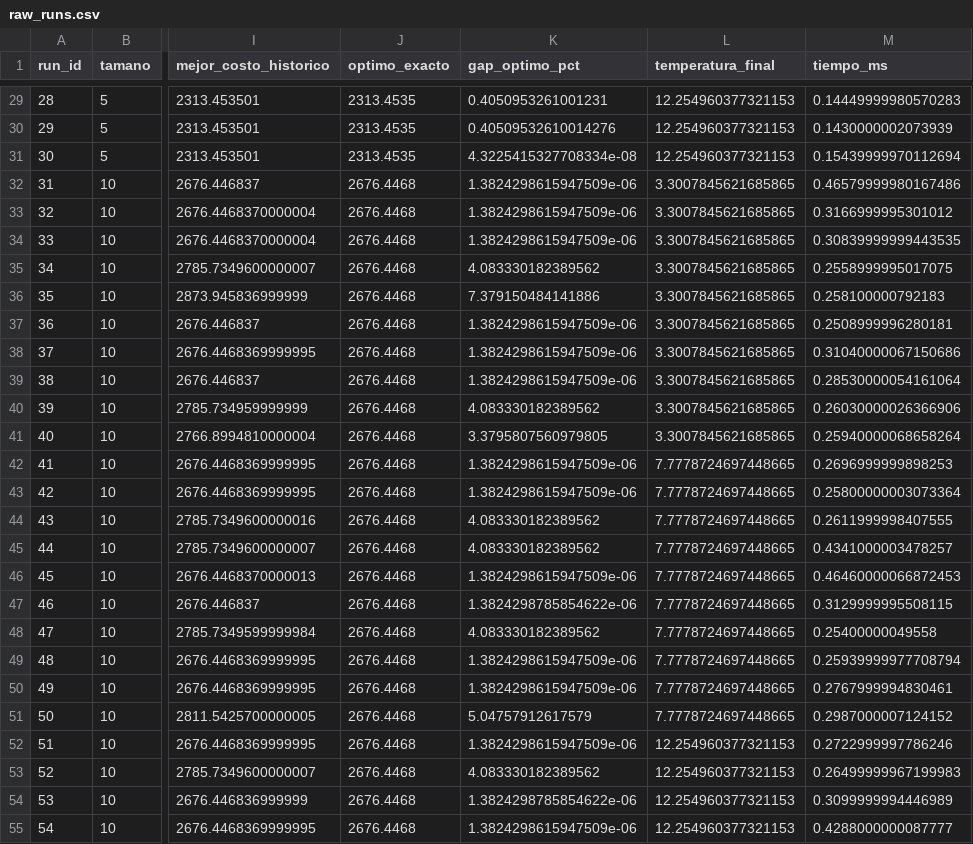
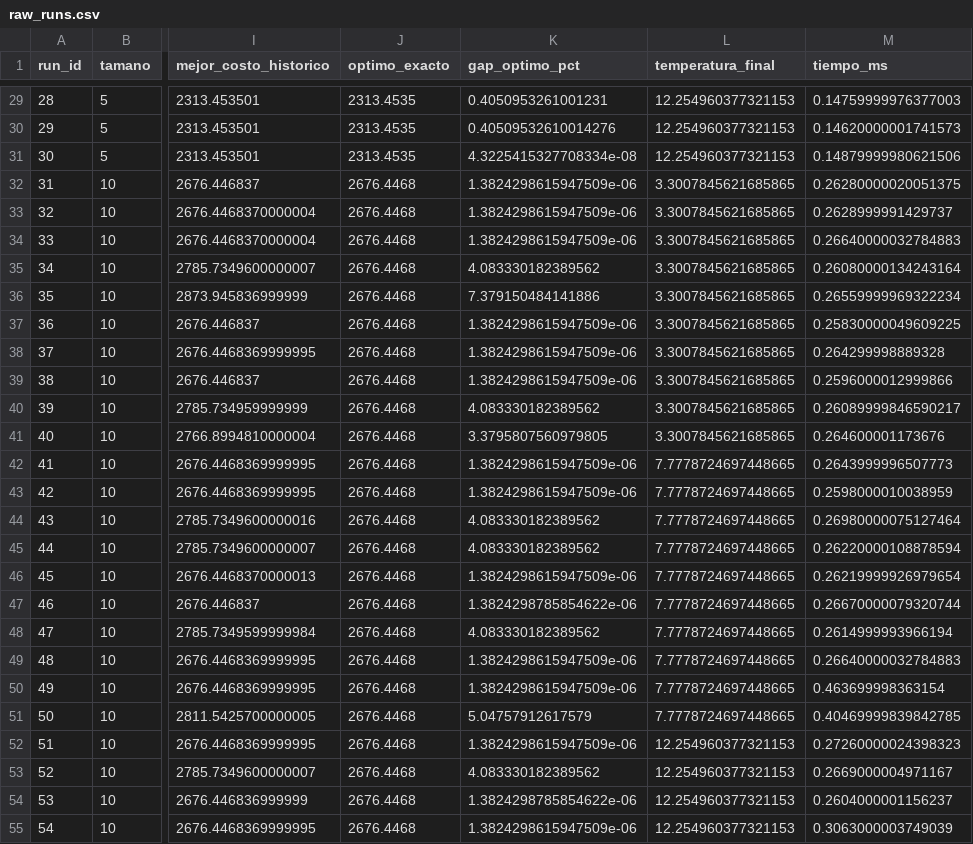
Before and after one commit to Gomand06/Tarea3-AO, a CSV file: results/raw_runs.csv, drawn as a sheet; only a part is shown, gaps mark what is left out; the diff covers the shown part only; the diff names each change by its address in the sheet, - before the commit and + after, or states it on an @@ line.

```diff
--- a/results/raw_runs.csv
+++ b/results/raw_runs.csv
-M29 (tiempo_ms): 0.14449999980570283
+M29 (tiempo_ms): 0.14759999976377003
-M30 (tiempo_ms): 0.1430000002073939
+M30 (tiempo_ms): 0.14620000001741573
-M31 (tiempo_ms): 0.15439999970112694
+M31 (tiempo_ms): 0.14879999980621506
-M32 (tiempo_ms): 0.46579999980167486
+M32 (tiempo_ms): 0.26280000020051375
-M33 (tiempo_ms): 0.3166999995301012
+M33 (tiempo_ms): 0.2628999991429737
-M34 (tiempo_ms): 0.30839999999443535
+M34 (tiempo_ms): 0.26640000032784883
-M35 (tiempo_ms): 0.2558999995017075
+M35 (tiempo_ms): 0.26080000134243164
-M36 (tiempo_ms): 0.258100000792183
+M36 (tiempo_ms): 0.26559999969322234
-M37 (tiempo_ms): 0.2508999996280181
+M37 (tiempo_ms): 0.25830000049609225
-M38 (tiempo_ms): 0.31040000067150686
+M38 (tiempo_ms): 0.264299998889328
-M39 (tiempo_ms): 0.28530000054161064
+M39 (tiempo_ms): 0.2596000012999866
-M40 (tiempo_ms): 0.26030000026366906
+M40 (tiempo_ms): 0.26089999846590217
-M41 (tiempo_ms): 0.25940000068658264
+M41 (tiempo_ms): 0.264600001173676
-M42 (tiempo_ms): 0.2696999999898253
+M42 (tiempo_ms): 0.2643999996507773
-M43 (tiempo_ms): 0.25800000003073364
+M43 (tiempo_ms): 0.2598000010038959
-M44 (tiempo_ms): 0.2611999998407555
+M44 (tiempo_ms): 0.26980000075127464
-M45 (tiempo_ms): 0.4341000003478257
+M45 (tiempo_ms): 0.26220000108878594
-M46 (tiempo_ms): 0.46460000066872453
+M46 (tiempo_ms): 0.26219999926979654
-M47 (tiempo_ms): 0.3129999995508115
+M47 (tiempo_ms): 0.26670000079320744
-M48 (tiempo_ms): 0.25400000049558
+M48 (tiempo_ms): 0.2614999993966194
-M49 (tiempo_ms): 0.25939999977708794
+M49 (tiempo_ms): 0.26640000032784883
-M50 (tiempo_ms): 0.2767999994830461
+M50 (tiempo_ms): 0.463699998363154
-M51 (tiempo_ms): 0.2987000007124152
+M51 (tiempo_ms): 0.40469999839842785
-M52 (tiempo_ms): 0.2722999997786246
+M52 (tiempo_ms): 0.27260000024398323
-M53 (tiempo_ms): 0.26499999967199983
+M53 (tiempo_ms): 0.2669000004971167
-M54 (tiempo_ms): 0.3099999994446989
+M54 (tiempo_ms): 0.2604000001156237
-M55 (tiempo_ms): 0.4288000000087777
+M55 (tiempo_ms): 0.3063000003749039
```
Also changed, not shown: 63 edited cells elsewhere in this file, 11 other files.
